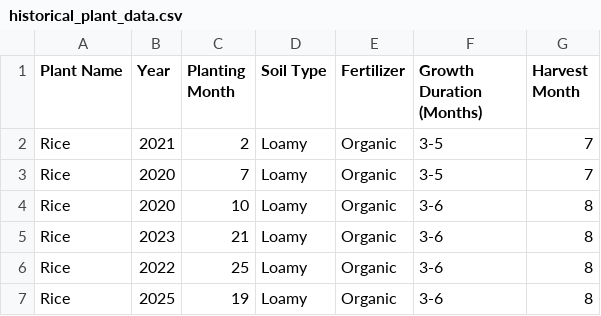
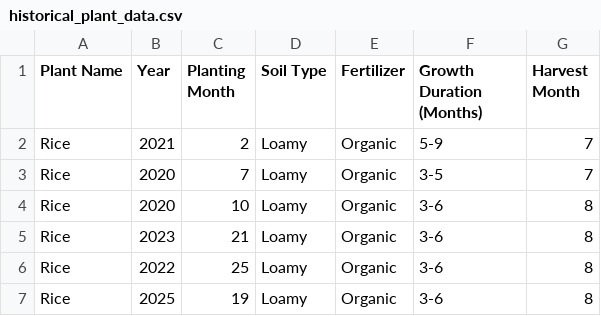
Before and after one commit to jcdb15/THESIS-SYSTEM, a CSV file: LAPAFARA SYSTEM/app1/media/historical_plant_data.csv, drawn as a sheet.

```diff
--- a/LAPAFARA SYSTEM/app1/media/historical_plant_data.csv
+++ b/LAPAFARA SYSTEM/app1/media/historical_plant_data.csv
@@ -1,3 +1,3 @@
 Plant Name,Year,Planting Month,Soil Type,Fertilizer,Growth Duration (Months),Harvest Month
-Rice,2021,2,Loamy,Organic,3-5,7
+Rice,2021,2,Loamy,Organic,5-9,7
 Rice,2020,7,Loamy,Organic,3-5,7
```
Also changed, not shown: 4 other files.
